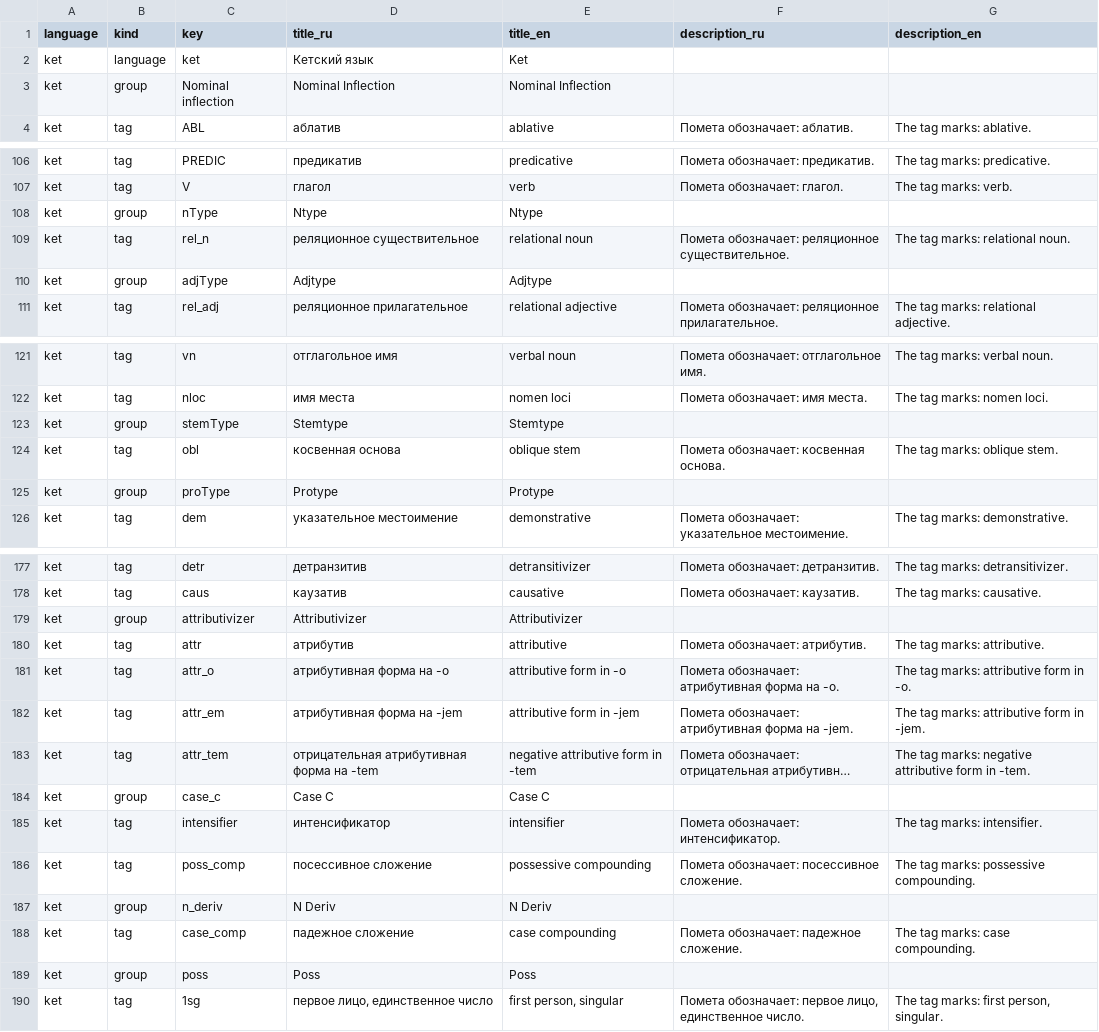
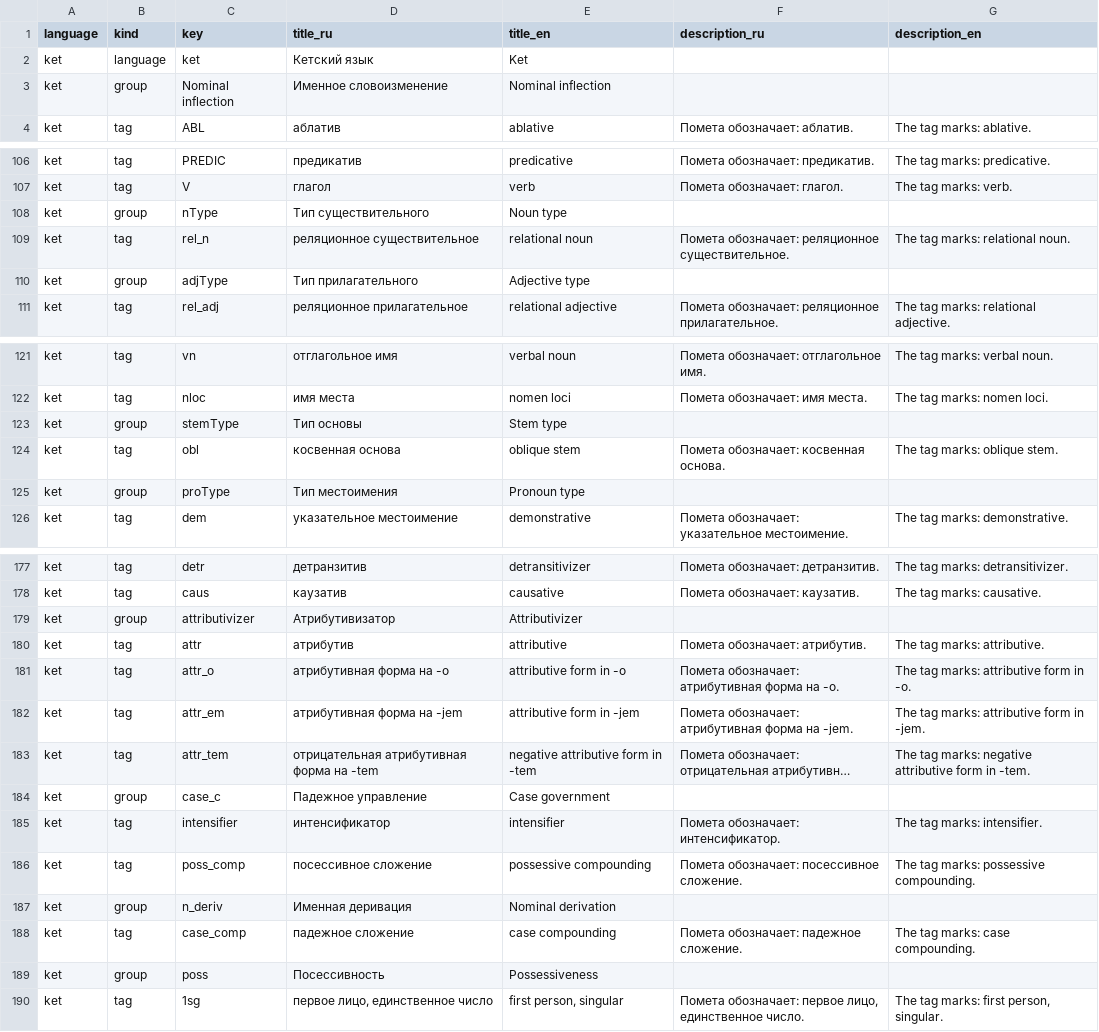
Before and after one commit to vantral/ket_backup, a CSV file: conf/landing_annotations.csv, drawn as a sheet; only a part is shown, gaps mark what is left out; long unchanged cells end in …; the diff covers the shown part only; the diff names each change by its address in the sheet, - before the commit and + after, or states it on an @@ line.

```diff
--- a/conf/landing_annotations.csv
+++ b/conf/landing_annotations.csv
-D3 (title_ru): Nominal Inflection
+D3 (title_ru): Именное словоизменение
-E3 (title_en): Nominal Inflection
+E3 (title_en): Nominal inflection
-D108 (title_ru): Ntype
+D108 (title_ru): Тип существительного
-E108 (title_en): Ntype
+E108 (title_en): Noun type
-D110 (title_ru): Adjtype
+D110 (title_ru): Тип прилагательного
-E110 (title_en): Adjtype
+E110 (title_en): Adjective type
-D123 (title_ru): Stemtype
+D123 (title_ru): Тип основы
-E123 (title_en): Stemtype
+E123 (title_en): Stem type
-D125 (title_ru): Protype
+D125 (title_ru): Тип местоимения
-E125 (title_en): Protype
+E125 (title_en): Pronoun type
-D179 (title_ru): Attributivizer
+D179 (title_ru): Атрибутивизатор
-D184 (title_ru): Case C
+D184 (title_ru): Падежное управление
-E184 (title_en): Case C
+E184 (title_en): Case government
-D187 (title_ru): N Deriv
+D187 (title_ru): Именная деривация
-E187 (title_en): N Deriv
+E187 (title_en): Nominal derivation
-D189 (title_ru): Poss
+D189 (title_ru): Посессивность
-E189 (title_en): Poss
+E189 (title_en): Possessiveness
```
Also changed, not shown: 31 edited cells elsewhere in this file, 8 other files.
